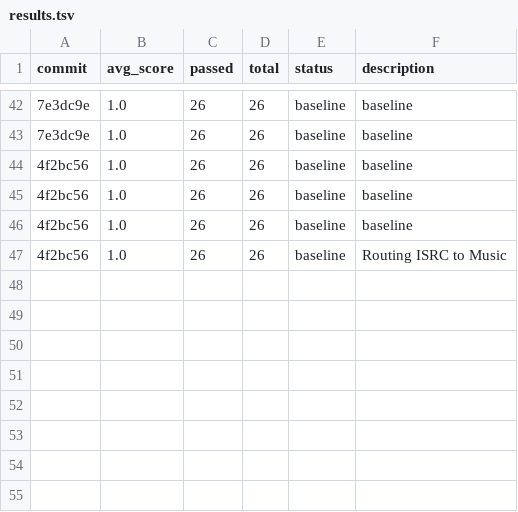
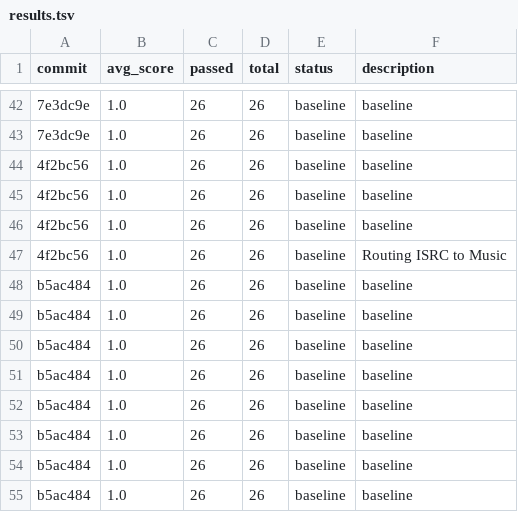
Before and after one commit to indii-music-founder/indii-music-founder, a TSV file: optimization/autoagent/results.tsv, drawn as a sheet; only a part is shown, gaps mark what is left out; the diff names each change by its address in the sheet, - before the commit and + after, or states it on an @@ line.

```diff
--- a/optimization/autoagent/results.tsv
+++ b/optimization/autoagent/results.tsv
+row 48: b5ac484 | 1.0 | 26 | 26 | baseline | baseline
+row 49: b5ac484 | 1.0 | 26 | 26 | baseline | baseline
+row 50: b5ac484 | 1.0 | 26 | 26 | baseline | baseline
+row 51: b5ac484 | 1.0 | 26 | 26 | baseline | baseline
+row 52: b5ac484 | 1.0 | 26 | 26 | baseline | baseline
+row 53: b5ac484 | 1.0 | 26 | 26 | baseline | baseline
+row 54: b5ac484 | 1.0 | 26 | 26 | baseline | baseline
+row 55: b5ac484 | 1.0 | 26 | 26 | baseline | baseline
```
Also changed, not shown: 3 other files.
